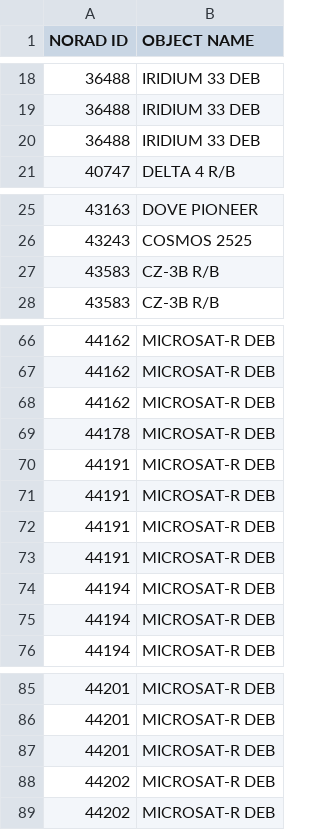
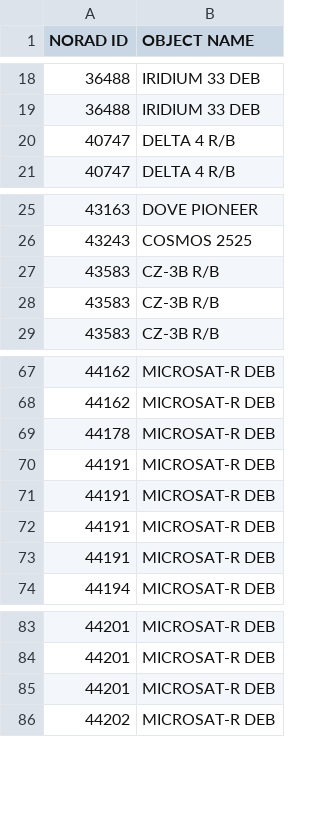
Before and after one commit to TrellixVulnTeam/satelliteTracker_1JNC, a CSV file: static/data/decay.csv, drawn as a sheet; only a part is shown, gaps mark what is left out.

```diff
--- a/static/data/decay.csv
+++ b/static/data/decay.csv
@@ -19,3 +19,3 @@ NORAD ID,OBJECT NAME
 36488,IRIDIUM 33 DEB
-36488,IRIDIUM 33 DEB
+40747,DELTA 4 R/B
 40747,DELTA 4 R/B
@@ -26,2 +26,3 @@ NORAD ID,OBJECT NAME
 43243,COSMOS 2525
+43583,CZ-3B R/B
 43583,CZ-3B R/B
@@ -67,3 +68,2 @@ NORAD ID,OBJECT NAME
 44162,MICROSAT-R DEB
-44162,MICROSAT-R DEB
 44178,MICROSAT-R DEB
@@ -73,4 +73,2 @@ NORAD ID,OBJECT NAME
 44191,MICROSAT-R DEB
-44194,MICROSAT-R DEB
-44194,MICROSAT-R DEB
 44194,MICROSAT-R DEB
@@ -87,3 +85,2 @@ NORAD ID,OBJECT NAME
 44201,MICROSAT-R DEB
-44202,MICROSAT-R DEB
 44202,MICROSAT-R DEB
```
Also changed, not shown: static/data/sun.csv, 4 other files.
